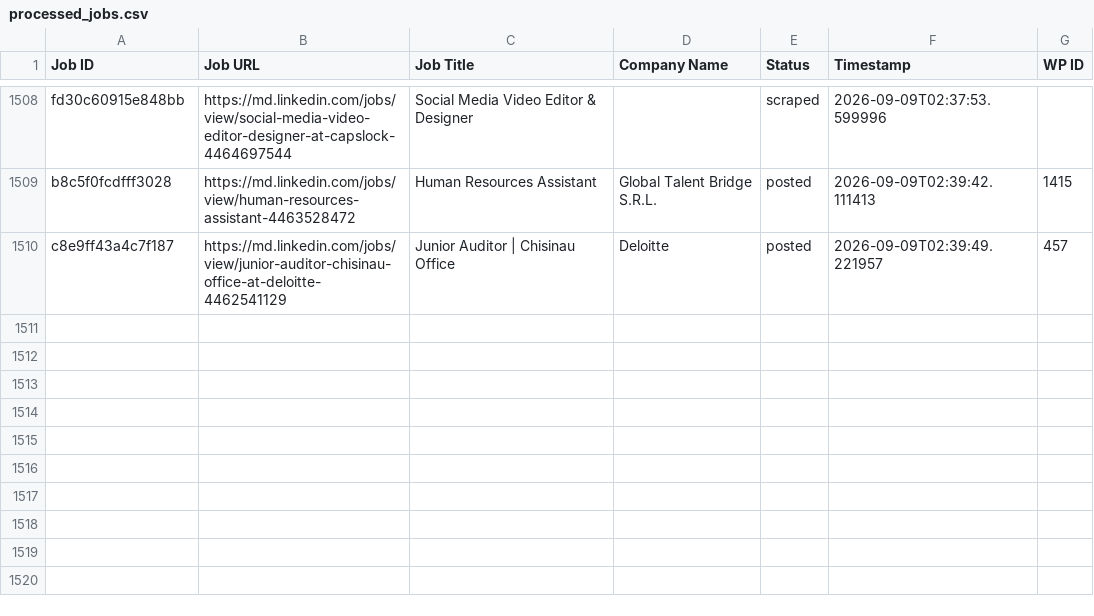
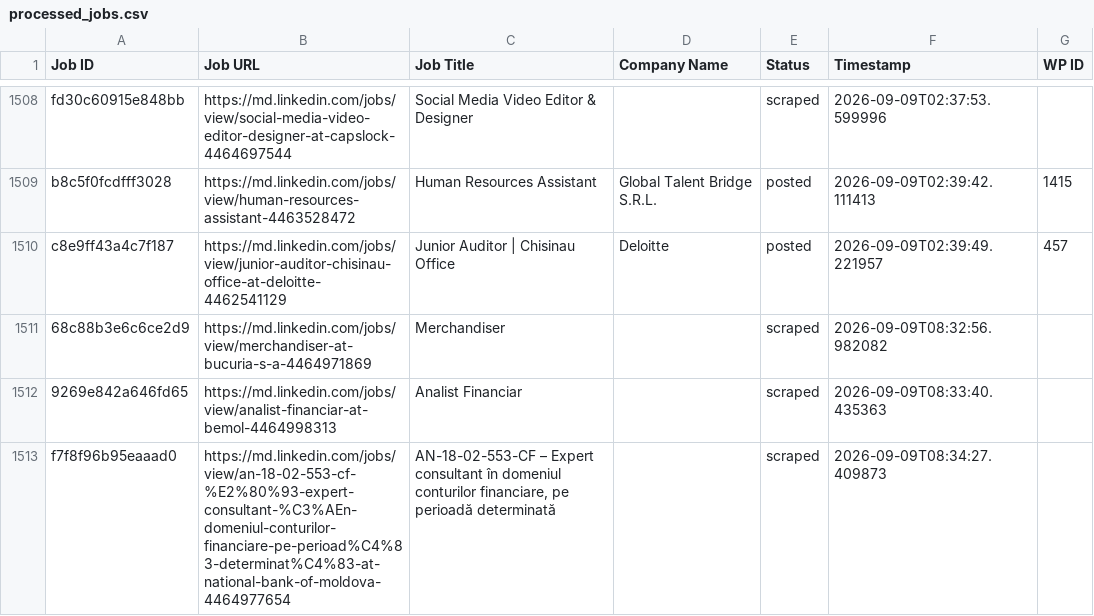
Before and after one commit to innovationinc2000/md, a CSV file: processed_jobs.csv, drawn as a sheet; only a part is shown, gaps mark what is left out.

```diff
--- a/processed_jobs.csv
+++ b/processed_jobs.csv
@@ -1520 +1520,4 @@ b8c5f0fcdfff3028,https://md.linkedin.com/jobs/view/human-resources-assistant-446
 c8e9ff43a4c7f187,https://md.linkedin.com/jobs/view/junior-auditor-chisinau-office-at-deloitte-4462541129,Junior Auditor | Chisinau Office,Deloitte,posted,2026-09-09T02:39:49.221957,457
+68c88b3e6c6ce2d9,https://md.linkedin.com/jobs/view/merchandiser-at-bucuria-s-a-4464971869,Merchandiser,,scraped,2026-09-09T08:32:56.982082,
+9269e842a646fd65,https://md.linkedin.com/jobs/view/analist-financiar-at-bemol-4464998313,Analist Financiar,,scraped,2026-09-09T08:33:40.435363,
+f7f8f96b95eaaad0,https://md.linkedin.com/jobs/view/an-18-02-553-cf-%E2%80%93-expert-consultant-%C3%AEn-domeniul-conturilor-financiare-pe-perioad%C4%83-determinat%C4%83-at-national-bank-of-moldova-4464977654,"AN-18-02-553-CF – Expert consultant în domeniul conturilor financiare, pe perioadă determinată",,scraped,2026-09-09T08:34:27.409873,
```
